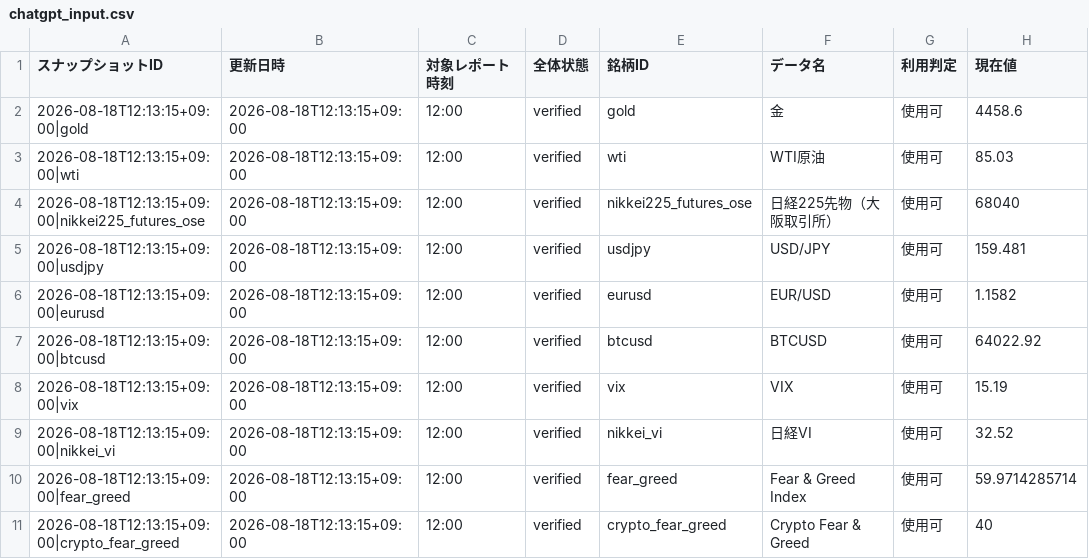
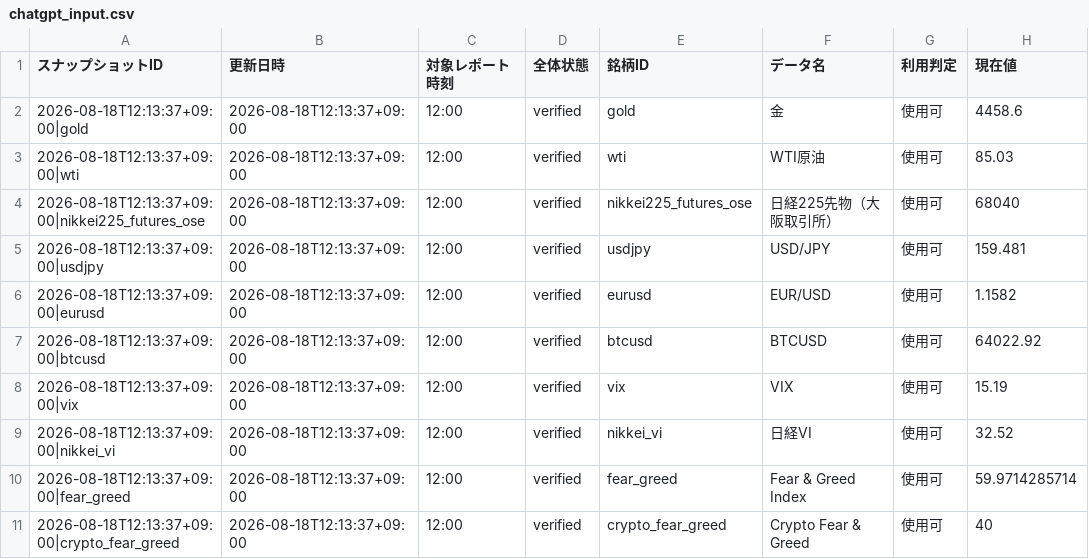
Before and after one commit to matrixdiamond512-cell/Chat-GPT-Market-Report, a CSV file: data/market/chatgpt_input.csv, drawn as a sheet; only a part is shown; the diff names each change by its address in the sheet, - before the commit and + after, or states it on an @@ line.

```diff
--- a/data/market/chatgpt_input.csv
+++ b/data/market/chatgpt_input.csv
-A2 (スナップショットID): 2026-08-18T12:13:15+09:00|gold
+A2 (スナップショットID): 2026-08-18T12:13:37+09:00|gold
-B2:B11 (更新日時): 2026-08-18T12:13:15+09:00
+B2:B11 (更新日時): 2026-08-18T12:13:37+09:00
-A3 (スナップショットID): 2026-08-18T12:13:15+09:00|wti
+A3 (スナップショットID): 2026-08-18T12:13:37+09:00|wti
-A4 (スナップショットID): 2026-08-18T12:13:15+09:00|nikkei225_futures_ose
+A4 (スナップショットID): 2026-08-18T12:13:37+09:00|nikkei225_futures_ose
-A5 (スナップショットID): 2026-08-18T12:13:15+09:00|usdjpy
+A5 (スナップショットID): 2026-08-18T12:13:37+09:00|usdjpy
-A6 (スナップショットID): 2026-08-18T12:13:15+09:00|eurusd
+A6 (スナップショットID): 2026-08-18T12:13:37+09:00|eurusd
-A7 (スナップショットID): 2026-08-18T12:13:15+09:00|btcusd
+A7 (スナップショットID): 2026-08-18T12:13:37+09:00|btcusd
-A8 (スナップショットID): 2026-08-18T12:13:15+09:00|vix
+A8 (スナップショットID): 2026-08-18T12:13:37+09:00|vix
-A9 (スナップショットID): 2026-08-18T12:13:15+09:00|nikkei_vi
+A9 (スナップショットID): 2026-08-18T12:13:37+09:00|nikkei_vi
-A10 (スナップショットID): 2026-08-18T12:13:15+09:00|fear_greed
+A10 (スナップショットID): 2026-08-18T12:13:37+09:00|fear_greed
-A11 (スナップショットID): 2026-08-18T12:13:15+09:00|crypto_fear_greed
+A11 (スナップショットID): 2026-08-18T12:13:37+09:00|crypto_fear_greed
```
Also changed, not shown: data/market/verified_history.csv, 7 other files.
